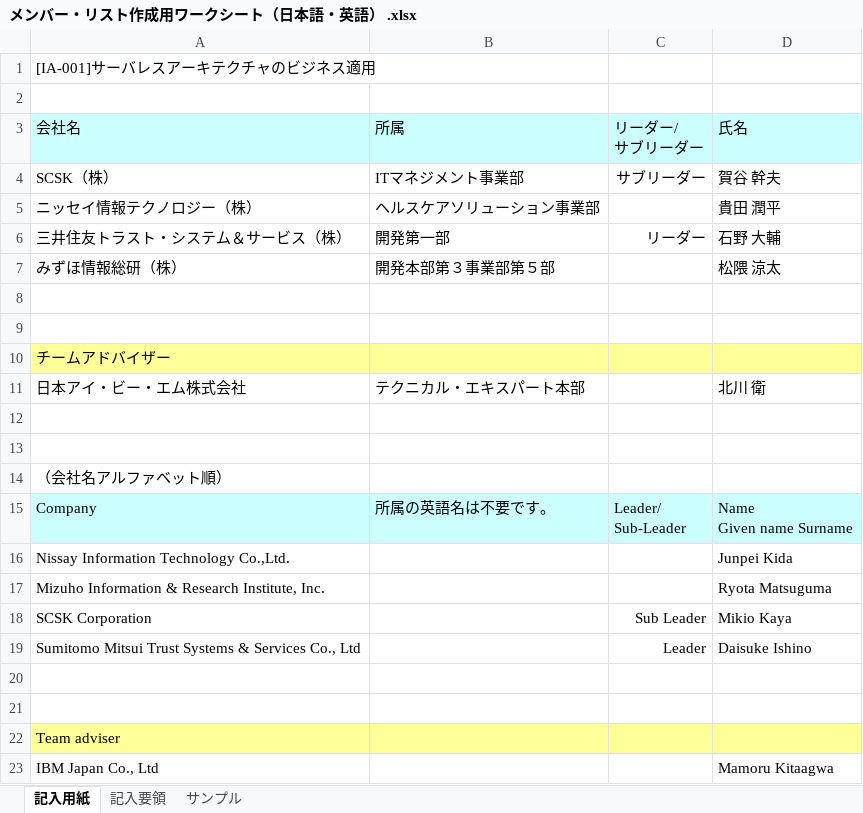
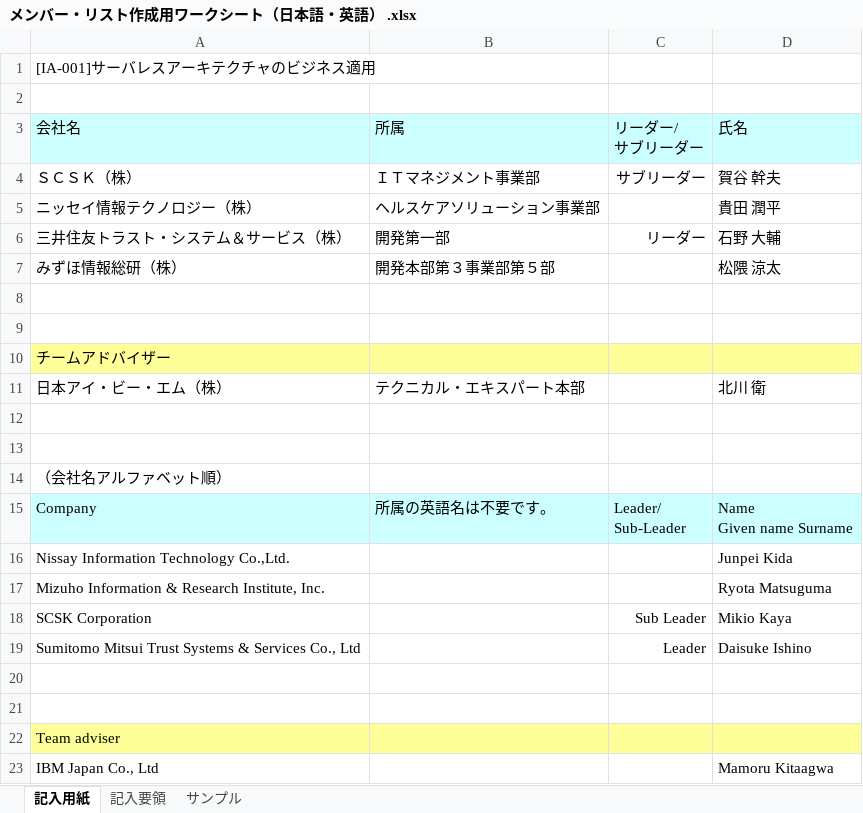
Before and after one commit to MikioKaya/JGS_Serverless, an Excel workbook: 論文提出/提出フォルダ/メンバー・リスト作成用ワークシート（日本語・英語） .xlsx, sheet 記入用紙, drawn as a sheet; values as stored, in another font and other column widths than the file's, no borders; the diff names each change by its address in the sheet, - before the commit and + after, or states it on an @@ line.

Commit message:
Add files via upload

```diff
--- a/論文提出/提出フォルダ/メンバー・リスト作成用ワークシート（日本語・英語） .xlsx (sheet 記入用紙)
+++ b/論文提出/提出フォルダ/メンバー・リスト作成用ワークシート（日本語・英語） .xlsx (sheet 記入用紙)
-A4 (会社名): SCSK（株）
+A4 (会社名): ＳＣＳＫ（株）
-B4 (所属): ITマネジメント事業部
+B4 (所属): ＩＴマネジメント事業部
-A11 (会社名): 日本アイ・ビー・エム株式会社
+A11 (会社名): 日本アイ・ビー・エム（株）
```
